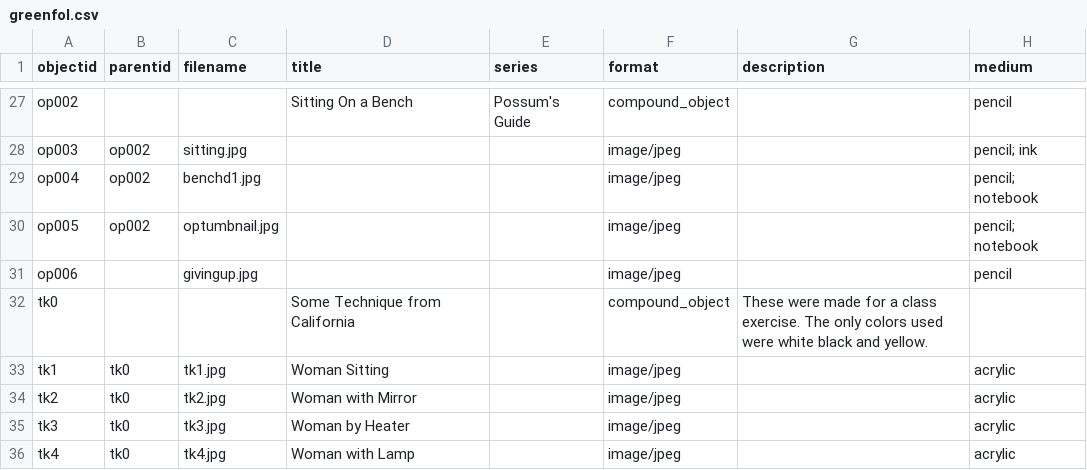
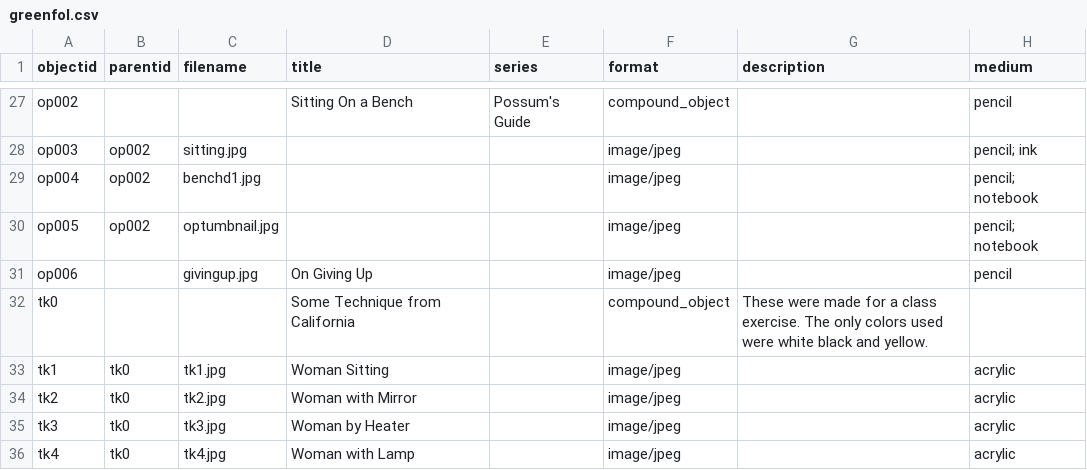
Before and after one commit to kynogree/GreenPortfolio, a CSV file: _data/greenfol.csv, drawn as a sheet; only a part is shown, gaps mark what is left out; the diff names each change by its address in the sheet, - before the commit and + after, or states it on an @@ line.

Commit message:
Update greenfol.csv

```diff
--- a/_data/greenfol.csv
+++ b/_data/greenfol.csv
-D31 (title): (empty)
+D31 (title): On Giving Up
```
